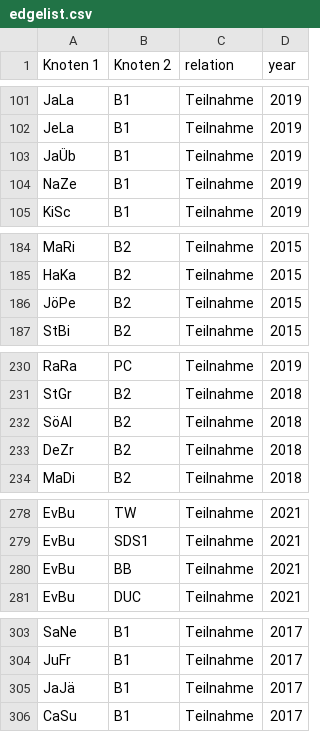
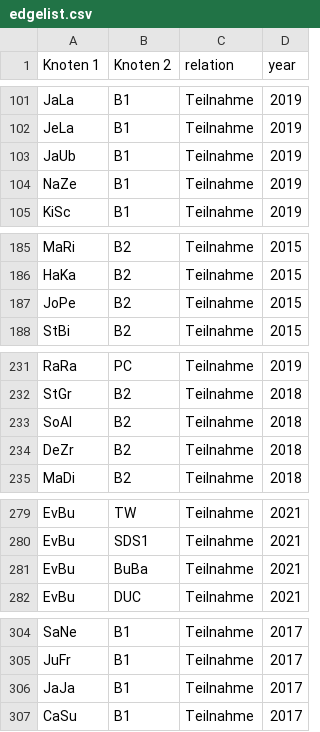
Before and after one commit to mariesai/Bachelor-Netzwerk, a CSV file: edgelist.csv, drawn as a sheet; only a part is shown, gaps mark what is left out; the diff covers the shown part only.

```diff
--- a/edgelist.csv
+++ b/edgelist.csv
@@ -102,3 +102,3 @@ JaLa,B1,Teilnahme,2019
 JeLa,B1,Teilnahme,2019
-JaÜb,B1,Teilnahme,2019
+JaUb,B1,Teilnahme,2019
 NaZe,B1,Teilnahme,2019
@@ -185,3 +186,3 @@ MaRi,B2,Teilnahme,2015
 HaKa,B2,Teilnahme,2015
-JöPe,B2,Teilnahme,2015
+JoPe,B2,Teilnahme,2015
 StBi,B2,Teilnahme,2015
@@ -231,3 +232,3 @@ RaRa,PC,Teilnahme,2019
 StGr,B2,Teilnahme,2018
-SöAl,B2,Teilnahme,2018
+SoAl,B2,Teilnahme,2018
 DeZr,B2,Teilnahme,2018
@@ -279,3 +280,3 @@ EvBu,TW,Teilnahme,2021
 EvBu,SDS1,Teilnahme,2021
-EvBu,BB,Teilnahme,2021
+EvBu,BuBa,Teilnahme,2021
 EvBu,DUC,Teilnahme,2021
@@ -304,3 +305,3 @@ SaNe,B1,Teilnahme,2017
 JuFr,B1,Teilnahme,2017
-JaJä,B1,Teilnahme,2017
+JaJa,B1,Teilnahme,2017
 CaSu,B1,Teilnahme,2017
```
Also changed, not shown: 1 added row and 15 edited cells elsewhere in this file, nodelist.csv.
